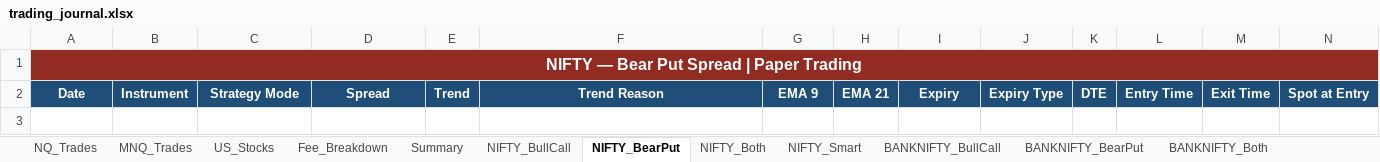
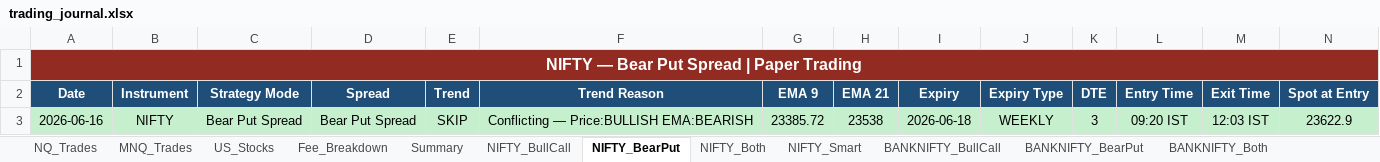
Before and after one commit to Abu086/nq-mnq-bot, an Excel workbook: trading_journal.xlsx, sheet NIFTY_BearPut, drawn as a sheet; only a part is shown; values as stored, in another font and other column widths than the file's, no borders; rows hold the shown columns only; the diff names each change by its address in the sheet, - before the commit and + after, or states it on an @@ line.

```diff
--- a/trading_journal.xlsx (sheet NIFTY_BearPut)
+++ b/trading_journal.xlsx (sheet NIFTY_BearPut)
+row 3: 2026-06-16 | NIFTY | Bear Put Spread | Bear Put Spread | SKIP | Conflicting — Price:BULLISH EMA:BEARISH | 23385.72 | 23538 | 2026-06-18 | WEEKLY | 3 | 09:20 IST | 12:03 IST | 23622.9
```
Also changed, not shown: sheet NIFTY_Both, sheet BANKNIFTY_Both, sheet NIFTY_BullCall, sheet BANKNIFTY_BullCall, sheet BANKNIFTY_Smart, sheet BANKNIFTY_BearPut, 4 more sheets, 2 other files.
